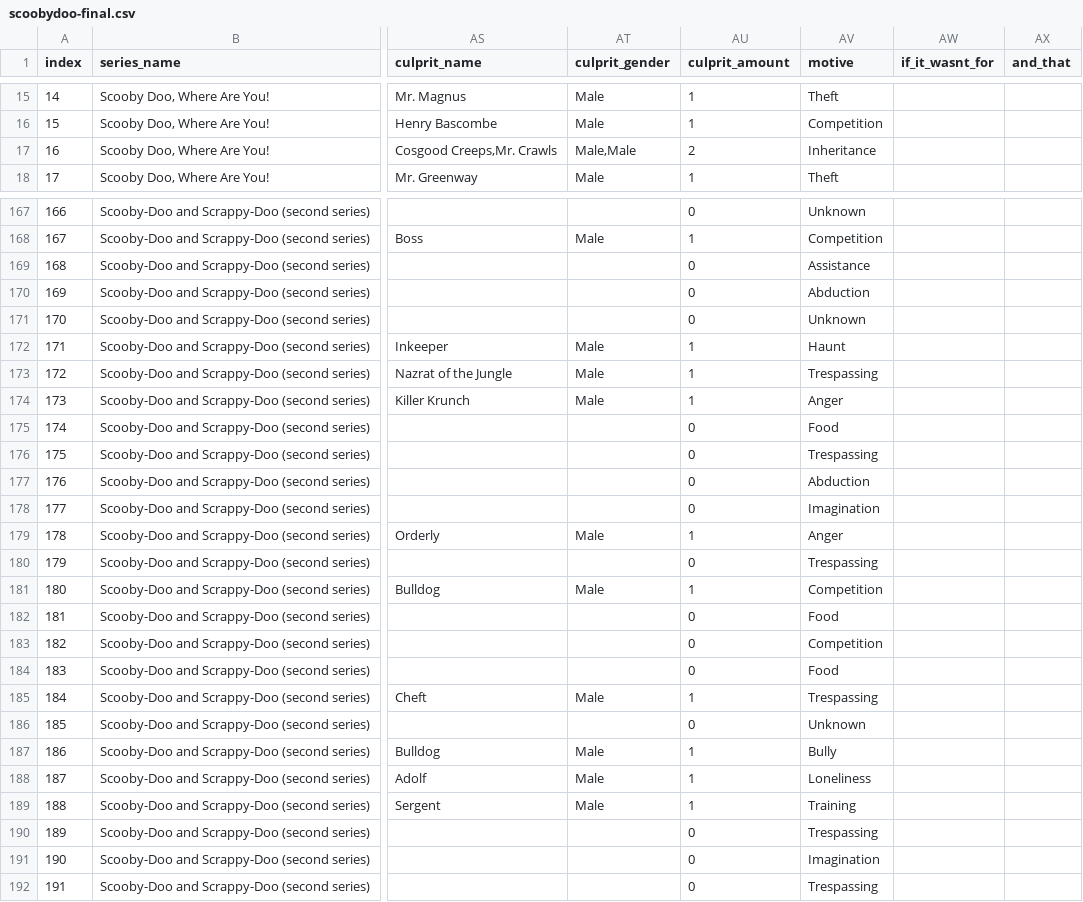
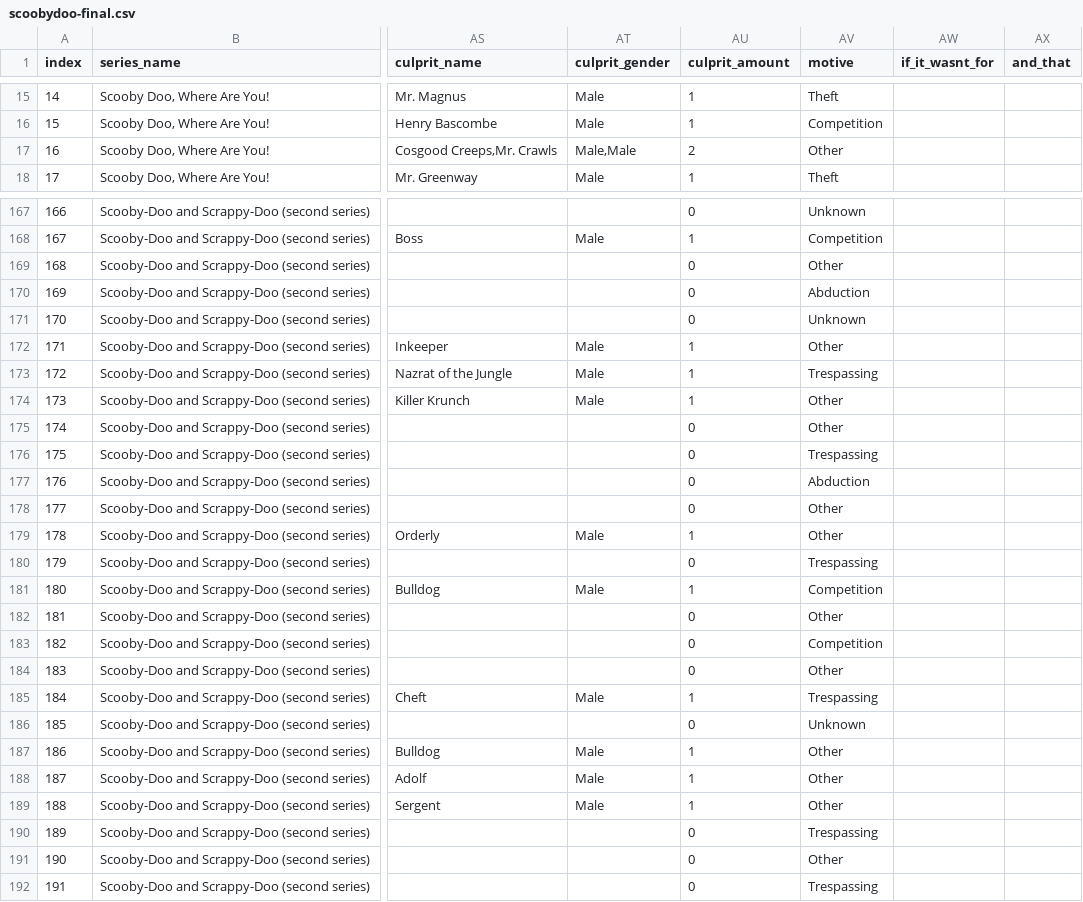
Before and after one commit to Matirgo/COMP40610_scooby_doo, a CSV file: scoobydoo-final.csv, drawn as a sheet; only a part is shown, gaps mark what is left out; the diff covers the shown part only; the diff names each change by its address in the sheet, - before the commit and + after, or states it on an @@ line.

Commit message:
Cleaned motives

```diff
--- a/scoobydoo-final.csv
+++ b/scoobydoo-final.csv
-AV17 (motive): Inheritance
+AV17 (motive): Other
-AV169 (motive): Assistance
+AV169 (motive): Other
-AV172 (motive): Haunt
+AV172 (motive): Other
-AV174 (motive): Anger
+AV174 (motive): Other
-AV175 (motive): Food
+AV175 (motive): Other
-AV178 (motive): Imagination
+AV178 (motive): Other
-AV179 (motive): Anger
+AV179 (motive): Other
-AV182 (motive): Food
+AV182 (motive): Other
-AV184 (motive): Food
+AV184 (motive): Other
-AV187 (motive): Bully
+AV187 (motive): Other
-AV188 (motive): Loneliness
+AV188 (motive): Other
-AV189 (motive): Training
+AV189 (motive): Other
-AV191 (motive): Imagination
+AV191 (motive): Other
```
Also changed, not shown: 59 edited cells elsewhere in this file, 1 other file.
